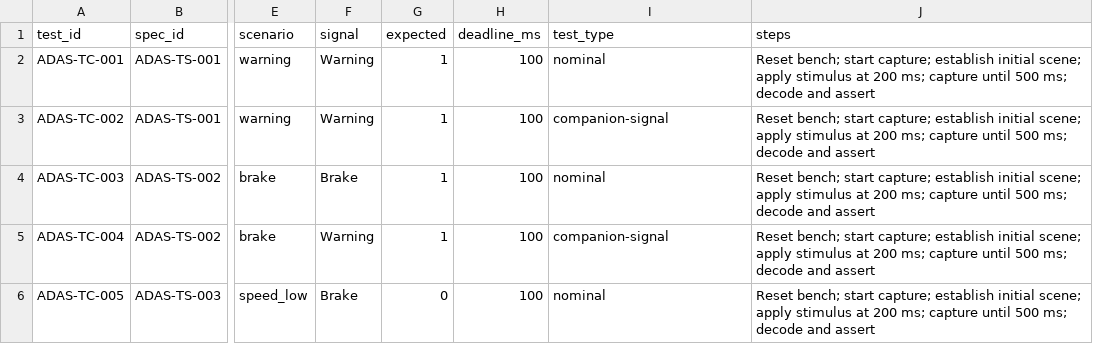
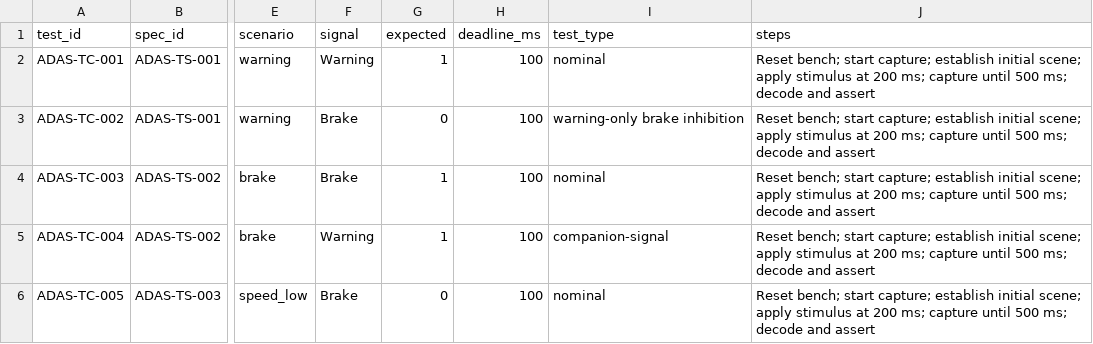
Before and after one commit to Arun106/portfolio, a CSV file: adas-validation/data/test_cases.csv, drawn as a sheet; only a part is shown, gaps mark what is left out; the diff names each change by its address in the sheet, - before the commit and + after, or states it on an @@ line.

Commit message:
Strengthen inhibition checks and retain failed release gate in playback

```diff
--- a/adas-validation/data/test_cases.csv
+++ b/adas-validation/data/test_cases.csv
-F3 (signal): Warning
+F3 (signal): Brake
-G3 (expected): 1
+G3 (expected): 0
-I3 (test_type): companion-signal
+I3 (test_type): warning-only brake inhibition
```
